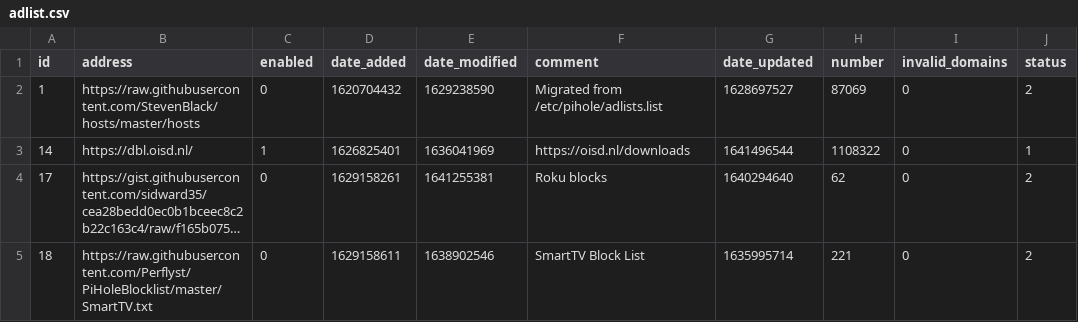
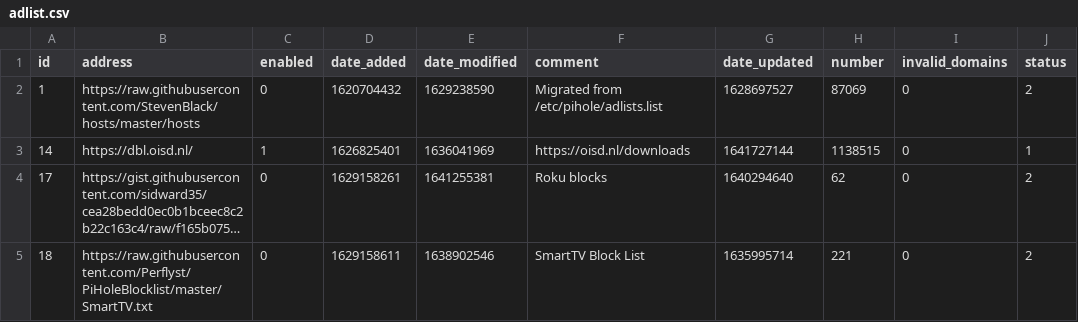
Before and after one commit to dhcpserver/my-pihole-lists, a CSV file: adlist.csv, drawn as a sheet; long unchanged cells end in …; the diff names each change by its address in the sheet, - before the commit and + after, or states it on an @@ line.

Commit message:
Updated January  9, 2022  3:28AM

```diff
--- a/adlist.csv
+++ b/adlist.csv
-G3 (date_updated): 1641496544
+G3 (date_updated): 1641727144
-H3 (number): 1108322
+H3 (number): 1138515
```
